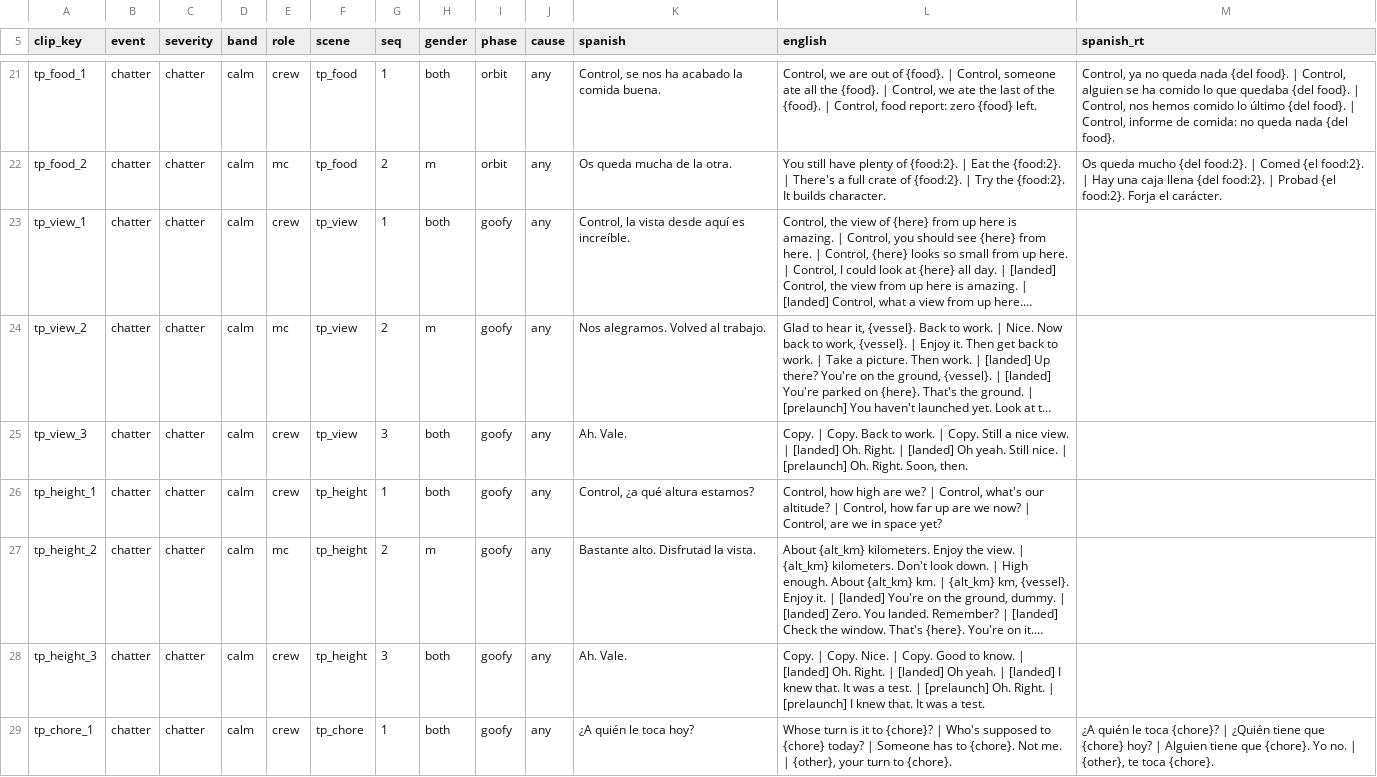
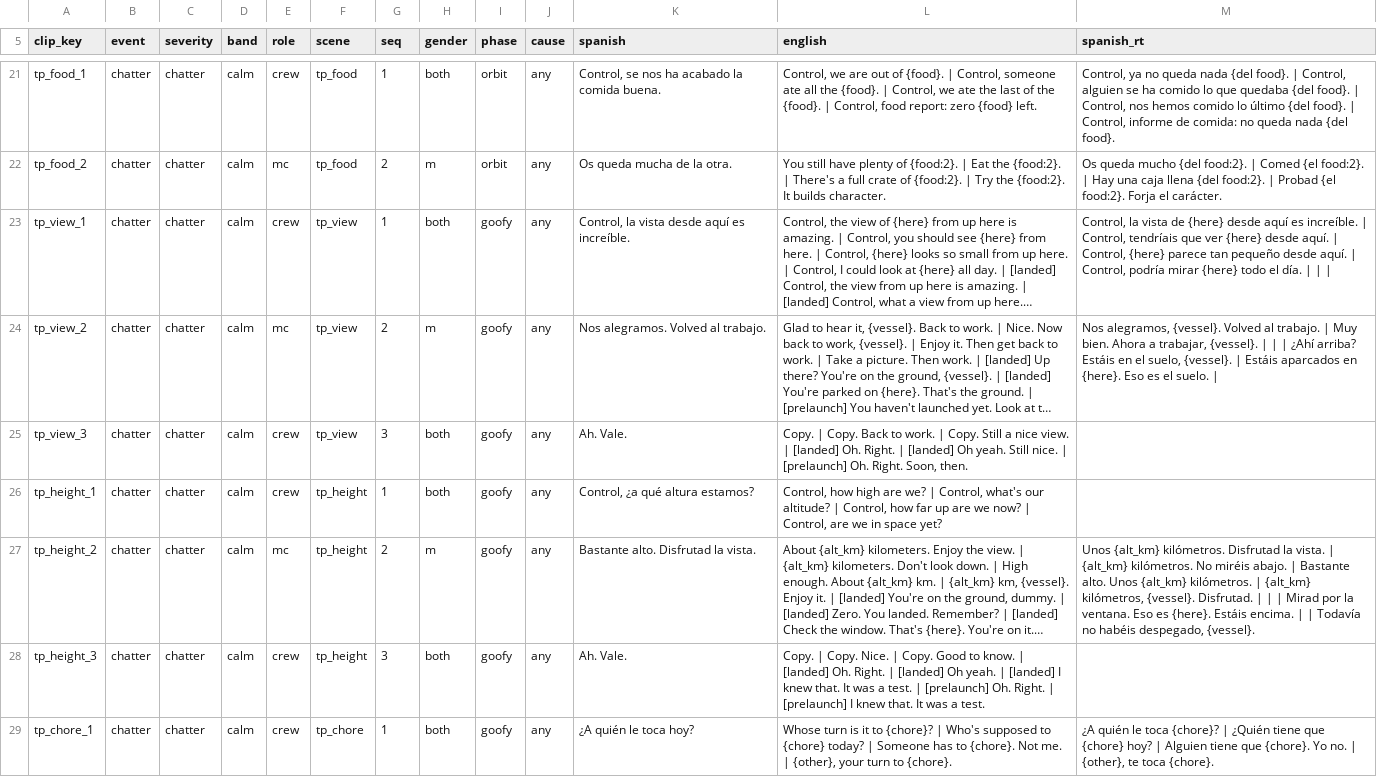
Before and after one commit to D3rpyy/KSP-Lonapse, a TSV file: audio/lonapse/phrases/templates.tsv, drawn as a sheet; only a part is shown, gaps mark what is left out; long unchanged cells end in …; the diff covers the shown part only; the diff names each change by its address in the sheet, - before the commit and + after, or states it on an @@ line.

Commit message:
Add runtime Spanish to the slotted lines in templates

```diff
--- a/audio/lonapse/phrases/templates.tsv
+++ b/audio/lonapse/phrases/templates.tsv
-M23 (spanish_rt): (empty)
+M23 (spanish_rt): Control, la vista de {here} desde aquí es increíble. | Control, tendríais que ver {here} desde aquí. | Control, {here} parece tan pequeño desde aquí. | Control, podría mirar {here} todo el día. | | |
-M24 (spanish_rt): (empty)
+M24 (spanish_rt): Nos alegramos, {vessel}. Volved al trabajo. | Muy bien. Ahora a trabajar, {vessel}. | | | ¿Ahí arriba? Estáis en el suelo, {vessel}. | Estáis aparcados en {here}. Eso es el suelo. |
-M27 (spanish_rt): (empty)
+M27 (spanish_rt): Unos {alt_km} kilómetros. Disfrutad la vista. | {alt_km} kilómetros. No miréis abajo. | Bastante alto. Unos {alt_km} kilómetros. | {alt_km} kilómetros, {vessel}. Disfrutad. | | | Mirad por la ventana. Eso es {here}. Estáis encima. | | Todavía no habéis despegado, {vessel}.
```
Also changed, not shown: 31 edited cells elsewhere in this file.
